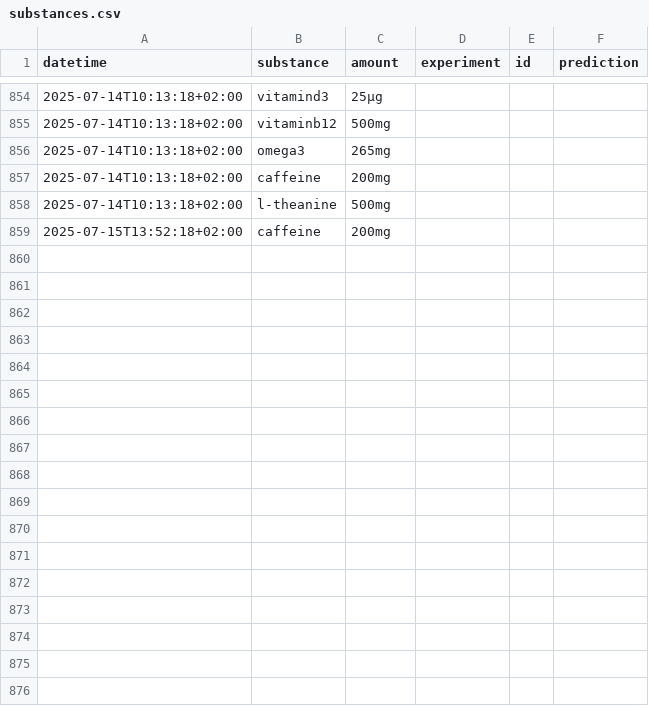
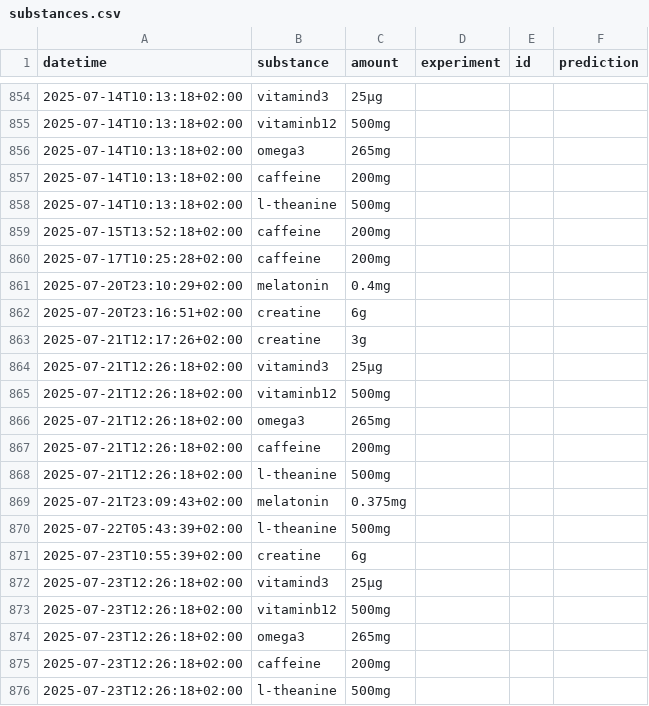
Before and after one commit to niplav/niplav.github.io, a CSV file: data/substances.csv, drawn as a sheet; only a part is shown, gaps mark what is left out.

```diff
--- a/data/substances.csv
+++ b/data/substances.csv
@@ -859 +859,18 @@ datetime,substance,amount,experiment,id,prediction
 2025-07-15T13:52:18+02:00,caffeine,200mg,,,
+2025-07-17T10:25:28+02:00,caffeine,200mg,,,
+2025-07-20T23:10:29+02:00,melatonin,0.4mg,,,
+2025-07-20T23:16:51+02:00,creatine,6g,,,
+2025-07-21T12:17:26+02:00,creatine,3g,,,
+2025-07-21T12:26:18+02:00,vitamind3,25μg,,,
+2025-07-21T12:26:18+02:00,vitaminb12,500mg,,,
+2025-07-21T12:26:18+02:00,omega3,265mg,,,
+2025-07-21T12:26:18+02:00,caffeine,200mg,,,
+2025-07-21T12:26:18+02:00,l-theanine,500mg,,,
+2025-07-21T23:09:43+02:00,melatonin,0.375mg,,,
+2025-07-22T05:43:39+02:00,l-theanine,500mg,,,
+2025-07-23T10:55:39+02:00,creatine,6g,,,
+2025-07-23T12:26:18+02:00,vitamind3,25μg,,,
+2025-07-23T12:26:18+02:00,vitaminb12,500mg,,,
+2025-07-23T12:26:18+02:00,omega3,265mg,,,
+2025-07-23T12:26:18+02:00,caffeine,200mg,,,
+2025-07-23T12:26:18+02:00,l-theanine,500mg,,,
```
Also changed, not shown: data/light.csv, data/masturbations.csv, 28 other files.
